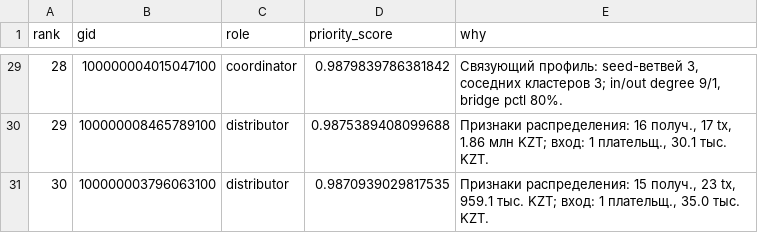
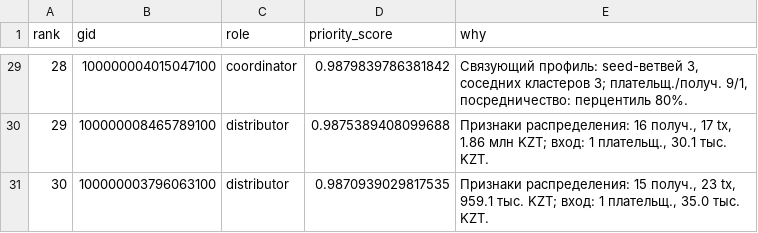
Before and after one commit to BAITC-Hacks/hack-0ac3a7a7-rmt, a CSV file: out/top_nodes.csv, drawn as a sheet; only a part is shown, gaps mark what is left out; the diff covers the shown part only.

```diff
--- a/out/top_nodes.csv
+++ b/out/top_nodes.csv
@@ -29,2 +29,2 @@
-28,100000004015047100,coordinator,0.9879839786381842,"Связующий профиль: seed-ветвей 3, соседних кластеров 3; in/out degree 9/1, bridge pctl 80%."
+28,100000004015047100,coordinator,0.9879839786381842,"Связующий профиль: seed-ветвей 3, соседних кластеров 3; плательщ./получ. 9/1, посредничество: перцентиль 80%."
 29,100000008465789100,distributor,0.9875389408099688,"Признаки распределения: 16 получ., 17 tx, 1.86 млн KZT; вход: 1 плательщ., 30.1 тыс. KZT."
```
Also changed, not shown: 24 edited cells elsewhere in this file, out/clusters.csv, 14 other files.
